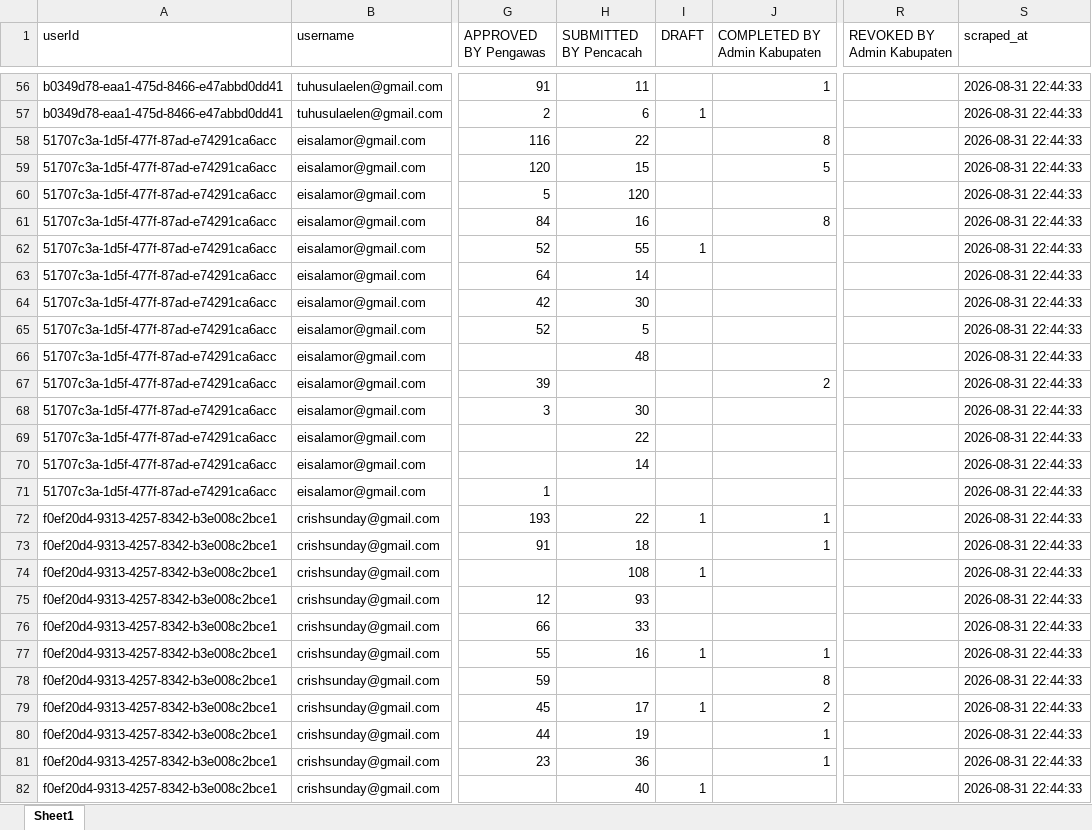
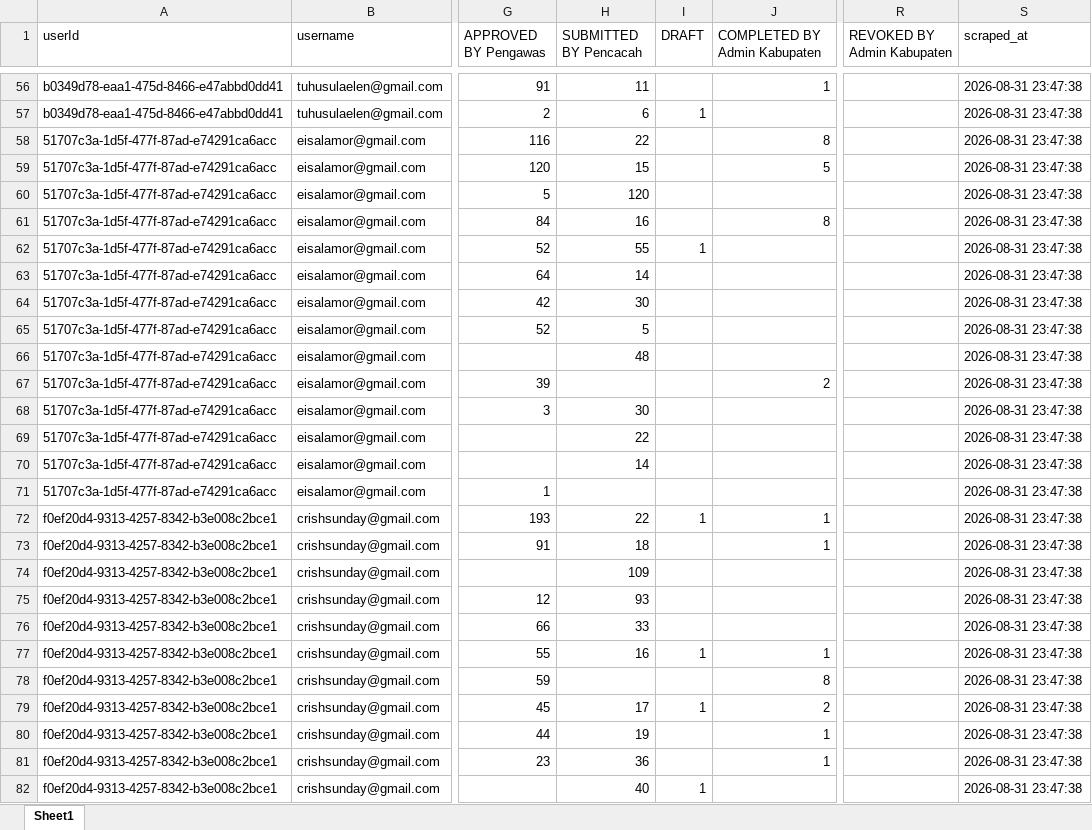
Before and after one commit to zokta77/monitoring-petugas, an Excel workbook: data/SCRAPING_REKAP_SE2026_AMBON_LATEST.xlsx, sheet Sheet1, drawn as a sheet; only a part is shown, gaps mark what is left out; values as stored, in another font and other column widths than the file's, no borders; the diff covers the shown part only; the diff names each change by its address in the sheet, - before the commit and + after, or states it on an @@ line.

```diff
--- a/data/SCRAPING_REKAP_SE2026_AMBON_LATEST.xlsx (sheet Sheet1)
+++ b/data/SCRAPING_REKAP_SE2026_AMBON_LATEST.xlsx (sheet Sheet1)
-S56:S82 (scraped_at): 2026-08-31 22:44:33
+S56:S82 (scraped_at): 2026-08-31 23:47:38
-H74 (SUBMITTED BY Pencacah): 108
+H74 (SUBMITTED BY Pencacah): 109
-I74 (DRAFT): 1
+I74 (DRAFT): (empty)
```
Also changed, not shown: 1574 edited cells elsewhere in this sheet, 1 other file.
